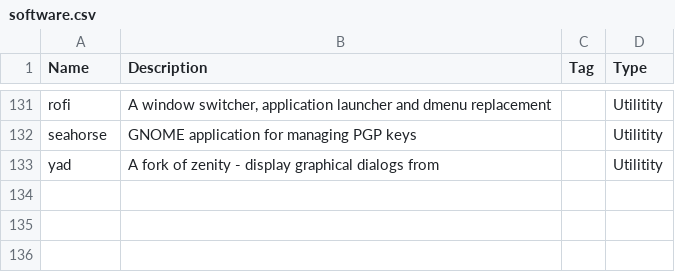
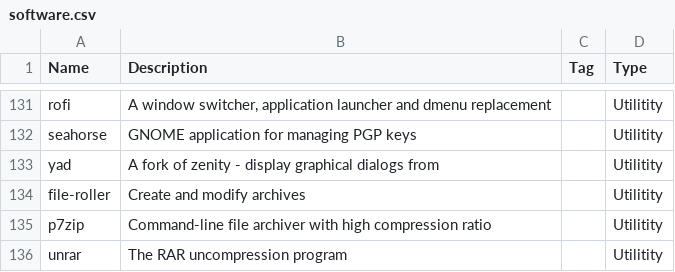
Before and after one commit to asolopovas/arch-setup, a CSV file: misc/software.csv, drawn as a sheet; only a part is shown, gaps mark what is left out.

Commit message:
save

```diff
--- a/misc/software.csv
+++ b/misc/software.csv
@@ -133 +133,4 @@ seahorse,GNOME application for managing PGP keys,,Utilitity
 yad,A fork of zenity - display graphical dialogs from,,Utilitity
+file-roller,Create and modify archives,,Utilitity
+p7zip,Command-line file archiver with high compression ratio,,Utilitity
+unrar,The RAR uncompression program,,Utilitity
```
